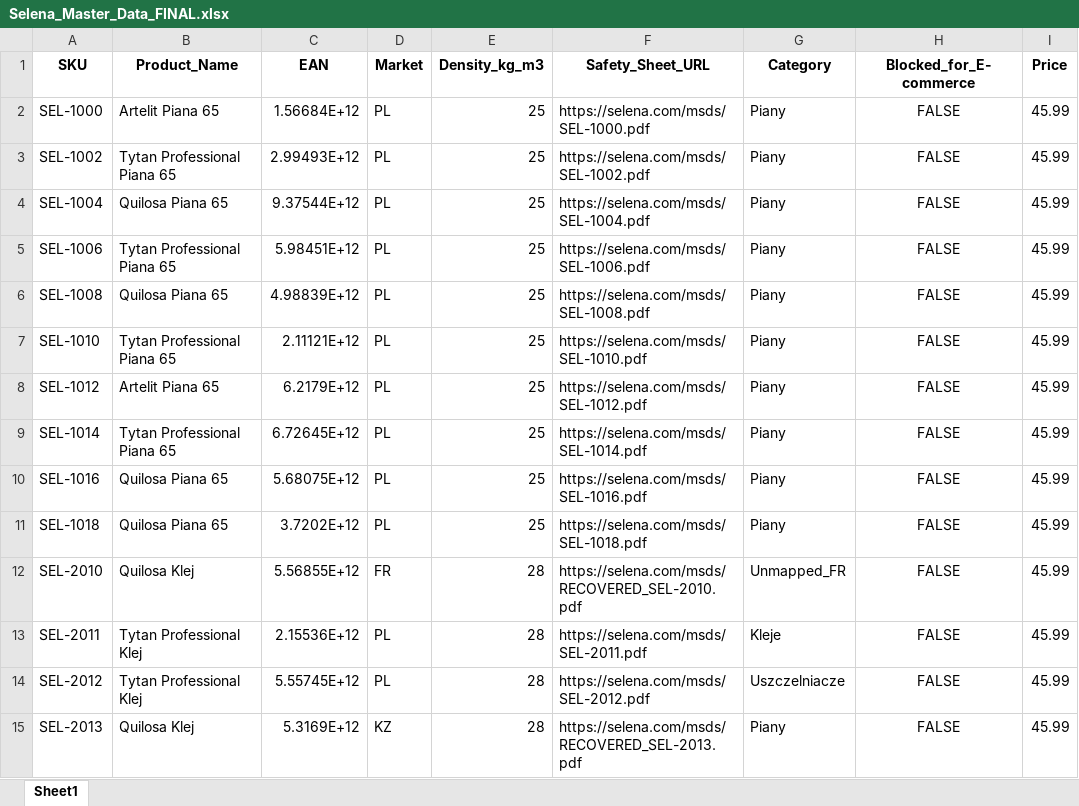
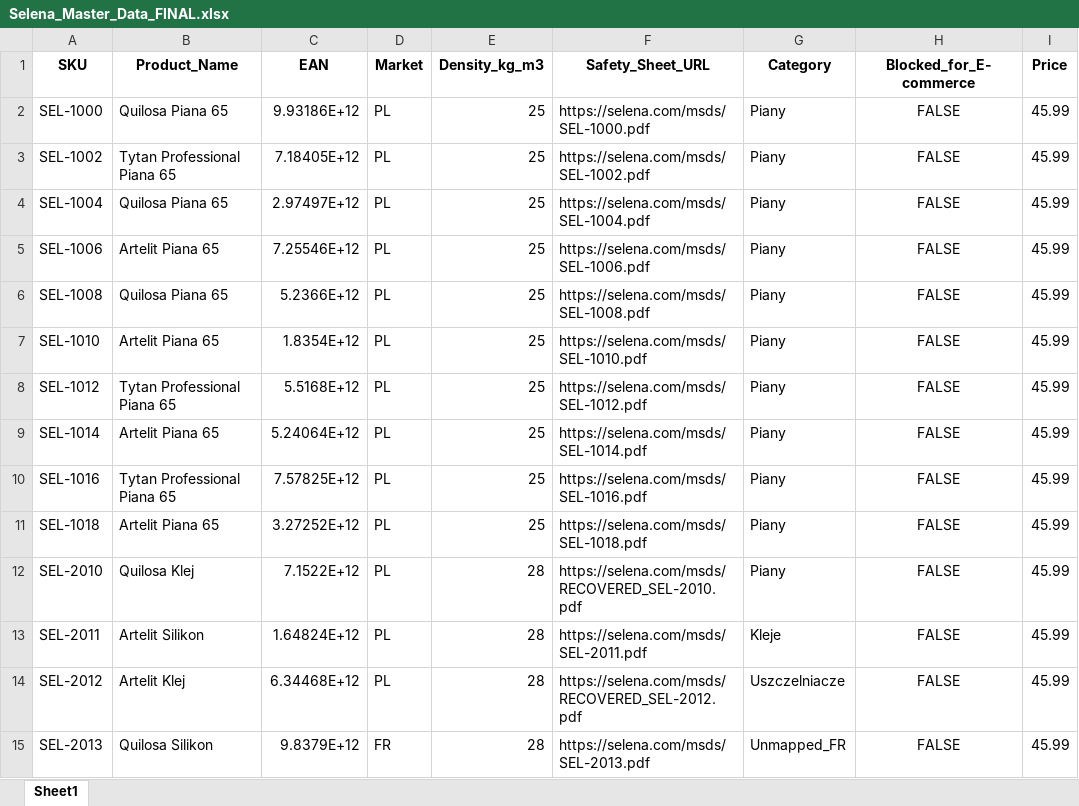
Before and after one commit to Dervoo/PythonPimTest, an Excel workbook: Selena_Master_Data_FINAL.xlsx, sheet Sheet1, drawn as a sheet; only a part is shown; values as stored, in another font and other column widths than the file's, no borders; the diff covers the shown part only; the diff names each change by its address in the sheet, - before the commit and + after, or states it on an @@ line.

Commit message:
excel_update_five

```diff
--- a/Selena_Master_Data_FINAL.xlsx (sheet Sheet1)
+++ b/Selena_Master_Data_FINAL.xlsx (sheet Sheet1)
-B2 (Product_Name): Artelit Piana 65
+B2 (Product_Name): Quilosa Piana 65
-C2 (EAN): 1.56684E+12
+C2 (EAN): 9.93186E+12
-C3 (EAN): 2.99493E+12
+C3 (EAN): 7.18405E+12
-C4 (EAN): 9.37544E+12
+C4 (EAN): 2.97497E+12
-B5 (Product_Name): Tytan Professional Piana 65
+B5 (Product_Name): Artelit Piana 65
-C5 (EAN): 5.98451E+12
+C5 (EAN): 7.25546E+12
-C6 (EAN): 4.98839E+12
+C6 (EAN): 5.2366E+12
-B7 (Product_Name): Tytan Professional Piana 65
+B7 (Product_Name): Artelit Piana 65
-C7 (EAN): 2.11121E+12
+C7 (EAN): 1.8354E+12
-B8 (Product_Name): Artelit Piana 65
+B8 (Product_Name): Tytan Professional Piana 65
-C8 (EAN): 6.2179E+12
+C8 (EAN): 5.5168E+12
-B9 (Product_Name): Tytan Professional Piana 65
+B9 (Product_Name): Artelit Piana 65
-C9 (EAN): 6.72645E+12
+C9 (EAN): 5.24064E+12
-B10 (Product_Name): Quilosa Piana 65
+B10 (Product_Name): Tytan Professional Piana 65
-C10 (EAN): 5.68075E+12
+C10 (EAN): 7.57825E+12
-B11 (Product_Name): Quilosa Piana 65
+B11 (Product_Name): Artelit Piana 65
-C11 (EAN): 3.7202E+12
+C11 (EAN): 3.27252E+12
-C12 (EAN): 5.56855E+12
+C12 (EAN): 7.1522E+12
-D12 (Market): FR
+D12 (Market): PL
-G12 (Category): Unmapped_FR
+G12 (Category): Piany
-B13 (Product_Name): Tytan Professional Klej
+B13 (Product_Name): Artelit Silikon
-C13 (EAN): 2.15536E+12
+C13 (EAN): 1.64824E+12
-B14 (Product_Name): Tytan Professional Klej
+B14 (Product_Name): Artelit Klej
-C14 (EAN): 5.55745E+12
+C14 (EAN): 6.34468E+12
-F14 (Safety_Sheet_URL): https://selena.com/msds/SEL-2012.pdf
+F14 (Safety_Sheet_URL): https://selena.com/msds/RECOVERED_SEL-2012.pdf
-B15 (Product_Name): Quilosa Klej
+B15 (Product_Name): Quilosa Silikon
-C15 (EAN): 5.3169E+12
+C15 (EAN): 9.8379E+12
-D15 (Market): KZ
+D15 (Market): FR
-F15 (Safety_Sheet_URL): https://selena.com/msds/RECOVERED_SEL-2013.pdf
+F15 (Safety_Sheet_URL): https://selena.com/msds/SEL-2013.pdf
-G15 (Category): Piany
+G15 (Category): Unmapped_FR
```
Also changed, not shown: 268 edited cells elsewhere in this sheet, Selena_Legacy_Data_INITIAL.xlsx, 4 other files.
